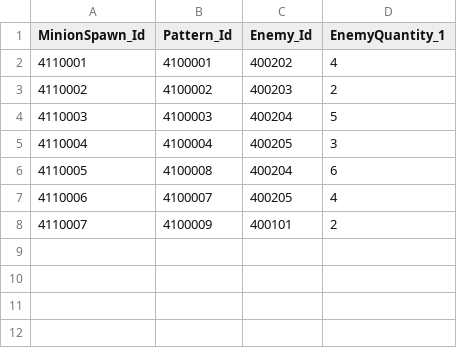
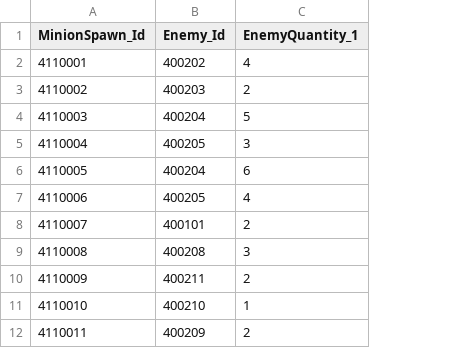
Before and after one commit to jeonglee22/MyPlanet, a CSV file: Assets/DataTables/MinionSpawnTable.csv, drawn as a sheet; removed rows and columns are numbered as before the commit, all else as after; the diff names each change by its address in the sheet, - before the commit and + after, or states it on an @@ line.

```diff
--- a/Assets/DataTables/MinionSpawnTable.csv
+++ b/Assets/DataTables/MinionSpawnTable.csv
-column B (Pattern_Id), rows 2-8: 4100001 | 4100002 | 4100003 | 4100004 | 4100008 | 4100007 | 4100009
+row 9: 4110008 | 400208 | 3
+row 10: 4110009 | 400211 | 2
+row 11: 4110010 | 400210 | 1
+row 12: 4110011 | 400209 | 2
```
Also changed, not shown: Assets/DataTables/EnemyTable.csv, Assets/DataTables/PatternTable.csv, 5 other files.
